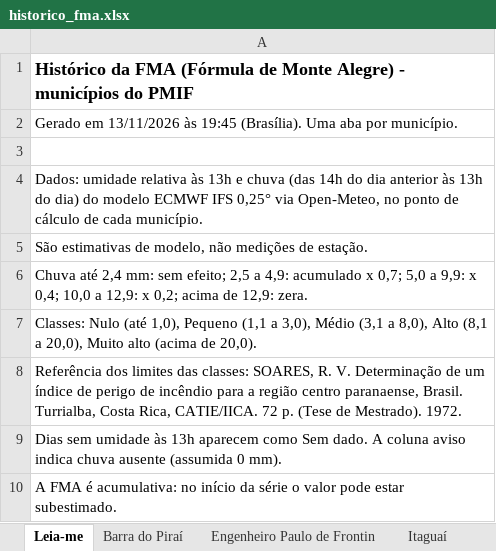
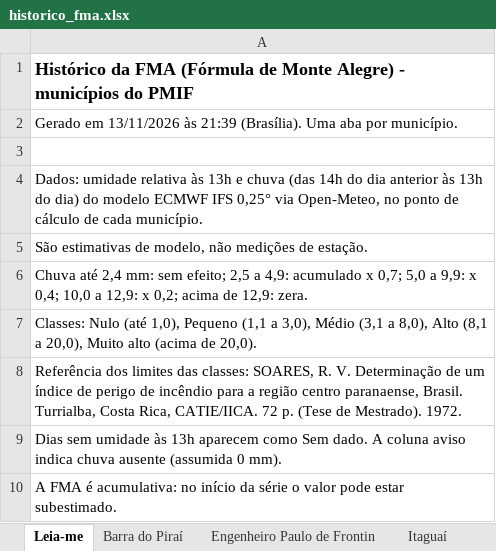
Before and after one commit to kovalsykib/painel-fma, an Excel workbook: docs/historico_fma.xlsx, sheet Leia-me, drawn as a sheet; values as stored, in another font and other column widths than the file's, no borders; the diff names each change by its address in the sheet, - before the commit and + after, or states it on an @@ line.

```diff
--- a/docs/historico_fma.xlsx (sheet Leia-me)
+++ b/docs/historico_fma.xlsx (sheet Leia-me)
-A2: …13/11/2026 às 19:45 (Brasília). Uma…
+A2: …13/11/2026 às 21:39 (Brasília). Uma…
```
Also changed, not shown: 2 other files.
